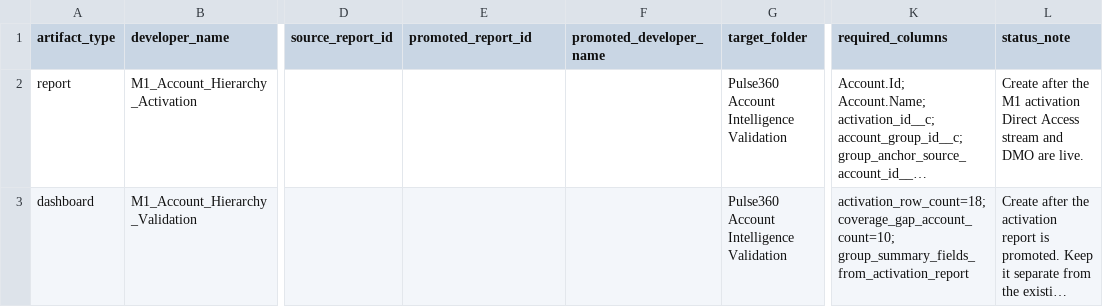
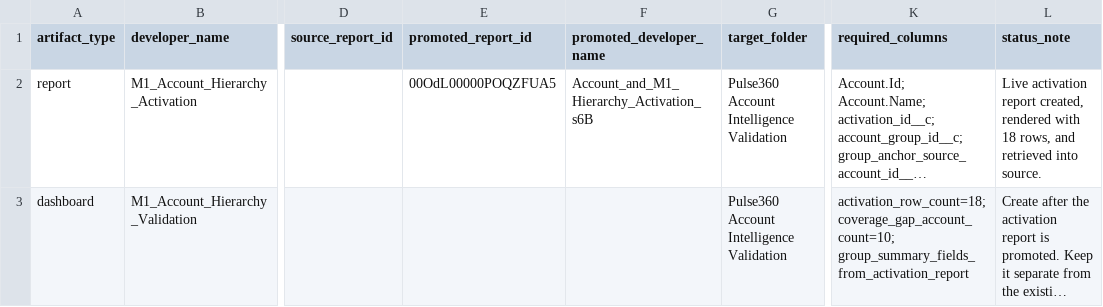
Before and after one commit to DN-Codex-Pulse360/pulse360, a CSV file: config/salesforce/m1-account-hierarchy-validation-reports.csv, drawn as a sheet; only a part is shown, gaps mark what is left out; long unchanged cells end in …; the diff names each change by its address in the sheet, - before the commit and + after, or states it on an @@ line.

Commit message:
Source control M1 activation report

```diff
--- a/config/salesforce/m1-account-hierarchy-validation-reports.csv
+++ b/config/salesforce/m1-account-hierarchy-validation-reports.csv
-E2 (promoted_report_id): (empty)
+E2 (promoted_report_id): 00OdL00000POQZFUA5
-F2 (promoted_developer_name): (empty)
+F2 (promoted_developer_name): Account_and_M1_Hierarchy_Activation_s6B
-L2 (status_note): Create after the M1 activation Direct Access stream and DMO are live.
+L2 (status_note): Live activation report created, rendered with 18 rows, and retrieved into source.
```
Also changed, not shown: config/data-cloud/m1-account-hierarchy-dlo-dmo-setup.csv, 5 other files.
